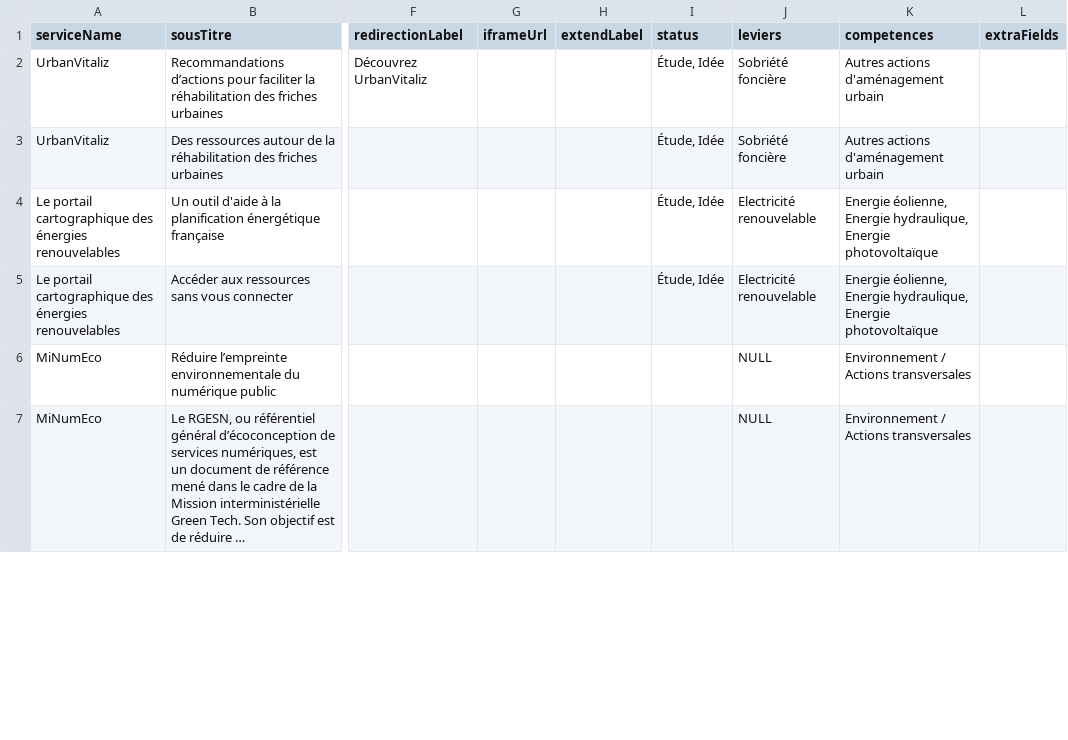
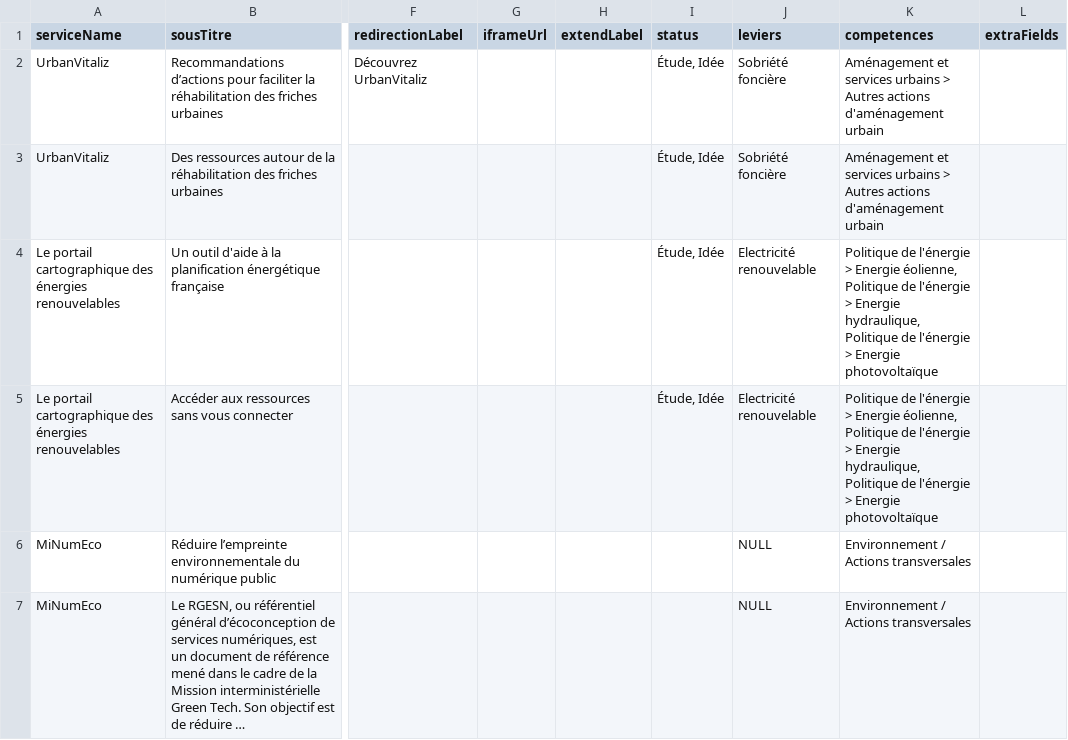
Before and after one commit to betagouv/communs-de-la-transition-ecologique-des-collectivites, a CSV file: api/scripts/import-service-and-service-context/services-context-import-new.csv, drawn as a sheet; only a part is shown, gaps mark what is left out; long unchanged cells end in …; the diff covers the shown part only; the diff names each change by its address in the sheet, - before the commit and + after, or states it on an @@ line.

```diff
--- a/api/scripts/import-service-and-service-context/services-context-import-new.csv
+++ b/api/scripts/import-service-and-service-context/services-context-import-new.csv
-K2:K3 (competences): Autres actions…
+K2:K3 (competences): Aménagement et services urbains > Autres actions…
-K4:K5 (competences): Energie éolienne, Energie hydraulique, Energie photovoltaïque
+K4:K5 (competences): Politique de l'énergie > Energie éolienne, Politique de l'énergie > Energie hydraulique, Politique de l'énergie > Energie photovoltaïque
```
Also changed, not shown: 49 added rows and 35 edited cells elsewhere in this file, 15 other files.
